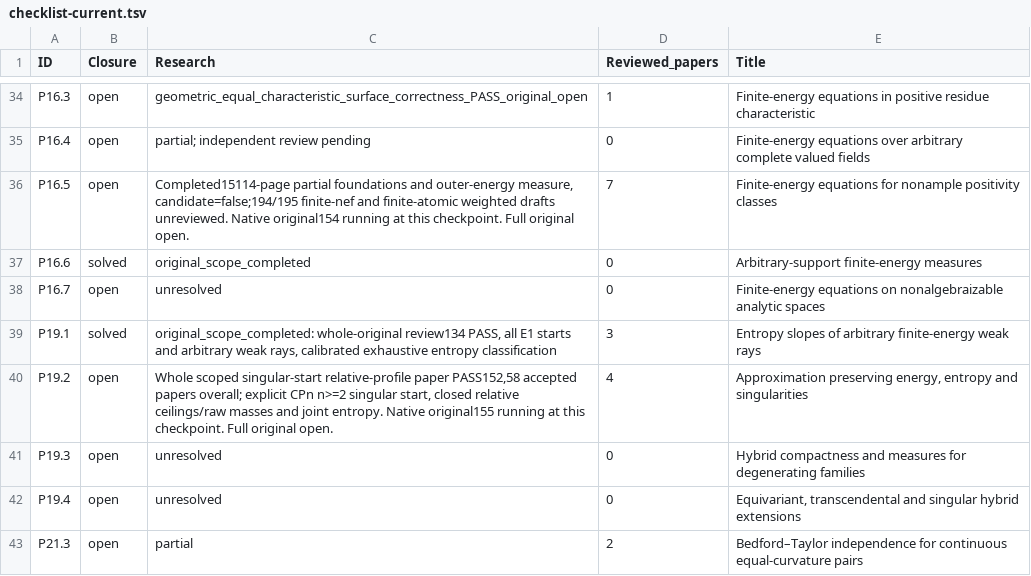
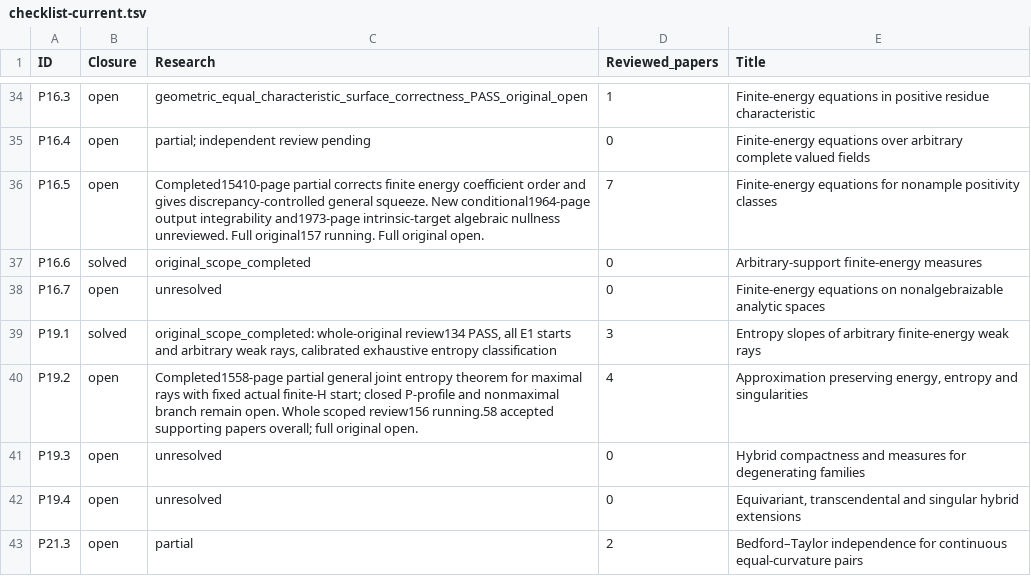
Before and after one commit to MingchenXia/nonarchimedean-pluripotential-theory, a TSV file: manuscript/editorial/xean_research_20261003/checklist-current.tsv, drawn as a sheet; only a part is shown, gaps mark what is left out.

```diff
--- a/manuscript/editorial/xean_research_20261003/checklist-current.tsv
+++ b/manuscript/editorial/xean_research_20261003/checklist-current.tsv
@@ -35,3 +35,3 @@ P16.3	open	geometric_equal_characteristic_surface_correctness_PASS_original_open
 P16.4	open	partial; independent review pending	0	Finite-energy equations over arbitrary complete valued ﬁelds
-P16.5	open	Completed15114-page partial foundations and outer-energy measure, candidate=false;194/195 finite-nef and finite-atomic weighted drafts unreviewed. Native original154 running at this checkpoint. Full original open.	7	Finite-energy equations for nonample positivity classes
+P16.5	open	Completed15410-page partial corrects finite energy coefficient order and gives discrepancy-controlled general squeeze. New conditional1964-page output integrability and1973-page intrinsic-target algebraic nullness unreviewed. Full original157 running. Full original open.	7	Finite-energy equations for nonample positivity classes
 P16.6	solved	original_scope_completed	0	Arbitrary-support ﬁnite-energy measures
@@ -39,3 +39,3 @@ P16.7	open	unresolved	0	Finite-energy equations on nonalgebraizable analytic spa
 P19.1	solved	original_scope_completed: whole-original review134 PASS, all E1 starts and arbitrary weak rays, calibrated exhaustive entropy classification	3	Entropy slopes of arbitrary ﬁnite-energy weak rays
-P19.2	open	Whole scoped singular-start relative-profile paper PASS152,58 accepted papers overall; explicit CPn n>=2 singular start, closed relative ceilings/raw masses and joint entropy. Native original155 running at this checkpoint. Full original open.	4	Approximation preserving energy, entropy and singularities
+P19.2	open	Completed1558-page partial general joint entropy theorem for maximal rays with fixed actual finite-H start; closed P-profile and nonmaximal branch remain open. Whole scoped review156 running.58 accepted supporting papers overall; full original open.	4	Approximation preserving energy, entropy and singularities
 P19.3	open	unresolved	0	Hybrid compactness and measures for degenerating families
```
Also changed, not shown: 53 other files.
